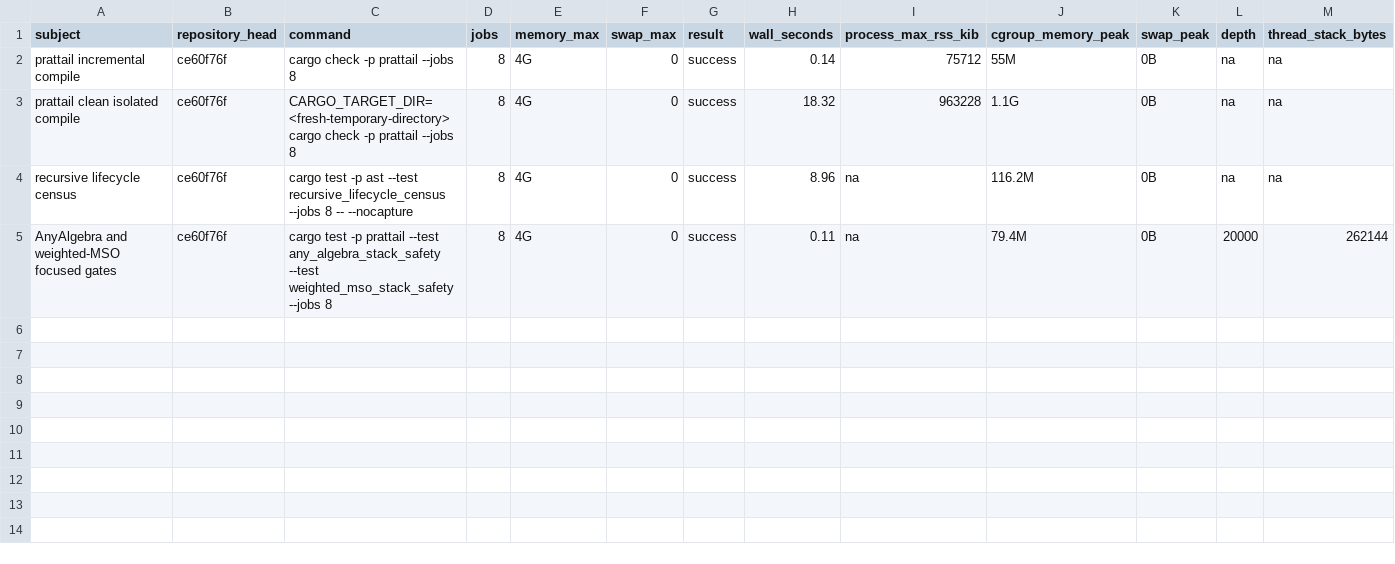
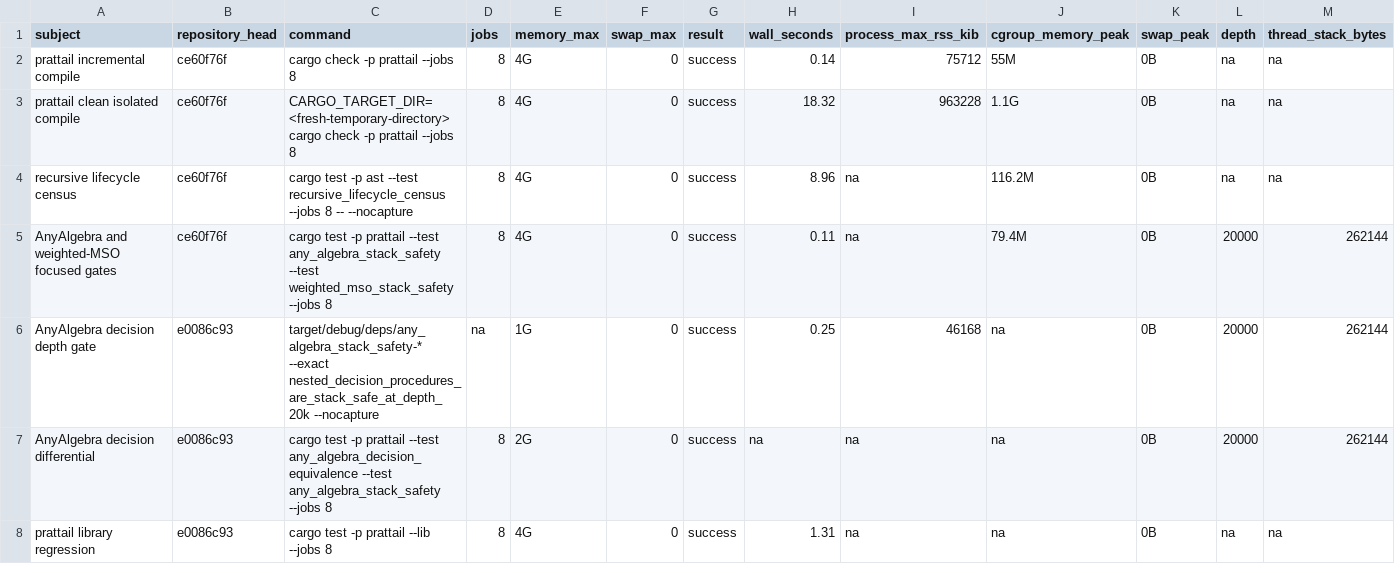
Before and after one commit to F1R3FLY-io/f1r3node-rust, a TSV file: docs/design/stack-safety/measurements/mettail-recursive-lifecycle-closure-2026-08-06.tsv, drawn as a sheet; only a part is shown; rows hold the shown columns only; the diff names each change by its address in the sheet, - before the commit and + after, or states it on an @@ line.

Commit message:
docs(stack-safety): close the Any decision SCC residual
Record mettail-rust e0086c93 in SS-G9 and CBR-023, preserve the wider non-term SCC and mutation-calibration residuals, and add the depth-20k 141.38s-to-0.25s performance evidence to the measurement ledger.

```diff
--- a/docs/design/stack-safety/measurements/mettail-recursive-lifecycle-closure-2026-08-06.tsv
+++ b/docs/design/stack-safety/measurements/mettail-recursive-lifecycle-closure-2026-08-06.tsv
+row 6: AnyAlgebra decision depth gate | e0086c93 | target/debug/deps/any_algebra_stack_safety-* --exact nested_decision_procedures_are_stack_safe_at_depth_20k --nocapture | na | 1G | 0 | success | 0.25 | 46168 | na | 0B | 20000 | 262144
+row 7: AnyAlgebra decision differential | e0086c93 | cargo test -p prattail --test any_algebra_decision_equivalence --test any_algebra_stack_safety --jobs 8 | 8 | 2G | 0 | success | na | na | na | 0B | 20000 | 262144
+row 8: prattail library regression | e0086c93 | cargo test -p prattail --lib --jobs 8 | 8 | 4G | 0 | success | 1.31 | na | na | 0B | na | na
```
Also changed, not shown: 2 other files.
